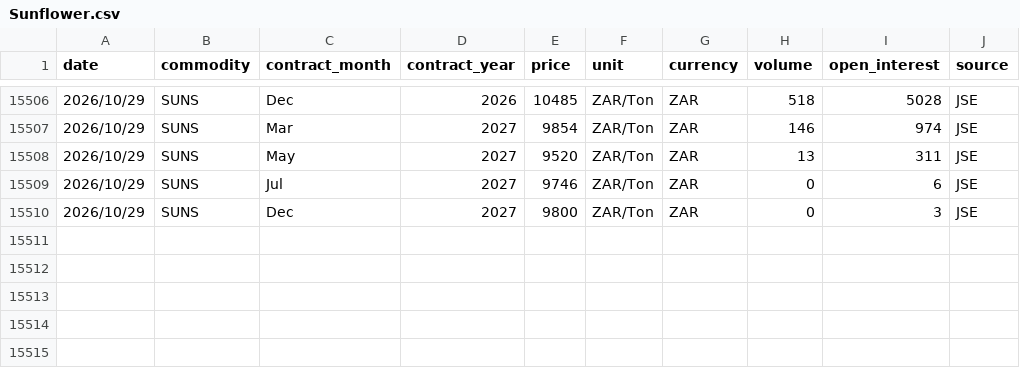
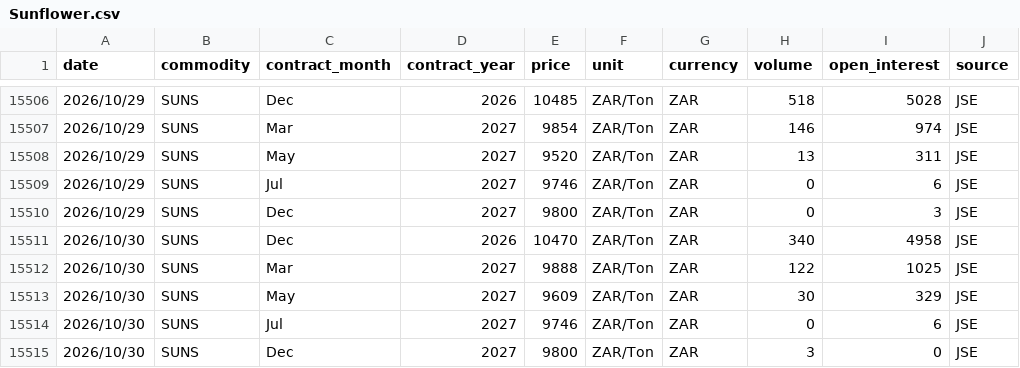
Before and after one commit to GrainDataIntelligence/grain-data-intelligence, a CSV file: charting-react/public/data/price_history/Sunflower.csv, drawn as a sheet; only a part is shown, gaps mark what is left out; the diff names each change by its address in the sheet, - before the commit and + after, or states it on an @@ line.

```diff
--- a/charting-react/public/data/price_history/Sunflower.csv
+++ b/charting-react/public/data/price_history/Sunflower.csv
+row 15511: 2026/10/30 | SUNS | Dec | 2026 | 10470 | ZAR/Ton | ZAR | 340 | 4958 | JSE
+row 15512: 2026/10/30 | SUNS | Mar | 2027 | 9888 | ZAR/Ton | ZAR | 122 | 1025 | JSE
+row 15513: 2026/10/30 | SUNS | May | 2027 | 9609 | ZAR/Ton | ZAR | 30 | 329 | JSE
+row 15514: 2026/10/30 | SUNS | Jul | 2027 | 9746 | ZAR/Ton | ZAR | 0 | 6 | JSE
+row 15515: 2026/10/30 | SUNS | Dec | 2027 | 9800 | ZAR/Ton | ZAR | 3 | 0 | JSE
```
Also changed, not shown: charting-react/public/data/price_history/Corn.csv, charting-react/public/data/price_history/Soybeans.csv, 8 other files.
